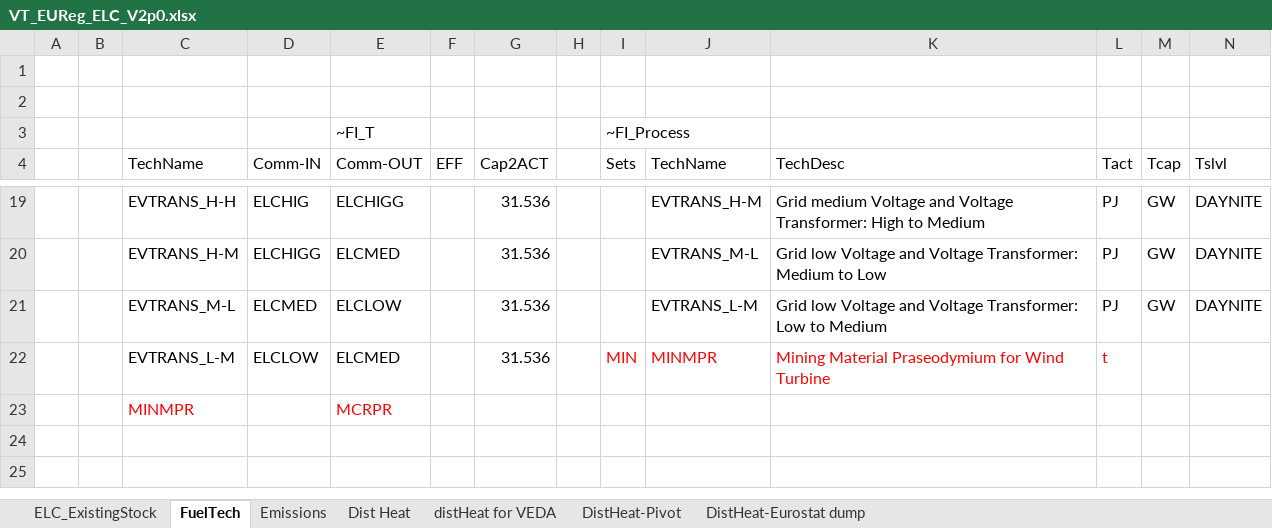
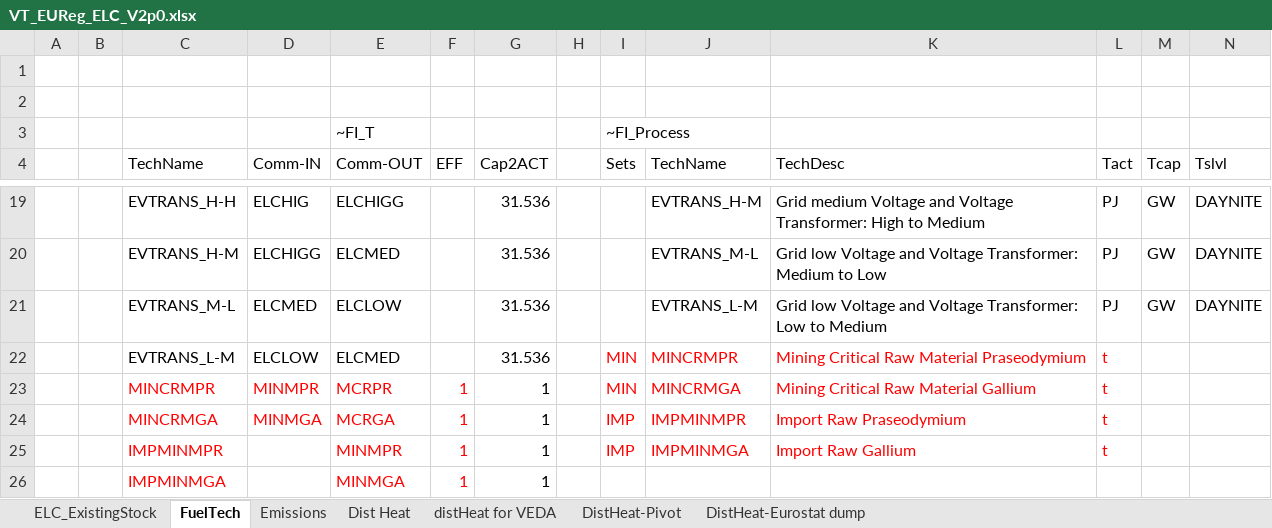
Before and after one commit to Danishhameed94/EU_TIMES_MATT, an Excel workbook: VT_EUReg_ELC_V2p0.xlsx, sheet FuelTech, drawn as a sheet; only a part is shown, gaps mark what is left out; values as stored, in another font and other column widths than the file's, no borders; removed rows and columns are numbered as before the commit, all else as after; rows hold the shown columns only; the diff names each change by its address in the sheet, - before the commit and + after, or states it on an @@ line.

```diff
--- a/VT_EUReg_ELC_V2p0.xlsx (sheet FuelTech)
+++ b/VT_EUReg_ELC_V2p0.xlsx (sheet FuelTech)
-J22 (TechName): MINMPR
+J22 (TechName): MINCRMPR
-K22 (TechDesc): Mining Material Praseodymium for Wind Turbine
+K22 (TechDesc): Mining Critical Raw Material Praseodymium
-row 23:  |  | MINMPR |  | MCRPR
+row 23:  |  | MINCRMPR | MINMPR | MCRPR | 1 | 1 |  | MIN | MINCRMGA | Mining Critical Raw Material Gallium | t
+row 24:  |  | MINCRMGA | MINMGA | MCRGA | 1 | 1 |  | IMP | IMPMINMPR | Import Raw Praseodymium | t
+row 25:  |  | IMPMINMPR |  | MINMPR | 1 | 1 |  | IMP | IMPMINMGA | Import Raw Gallium | t
+row 26:  |  | IMPMINMGA |  | MINMGA | 1 | 1
```
Also changed, not shown: 2 other files.
